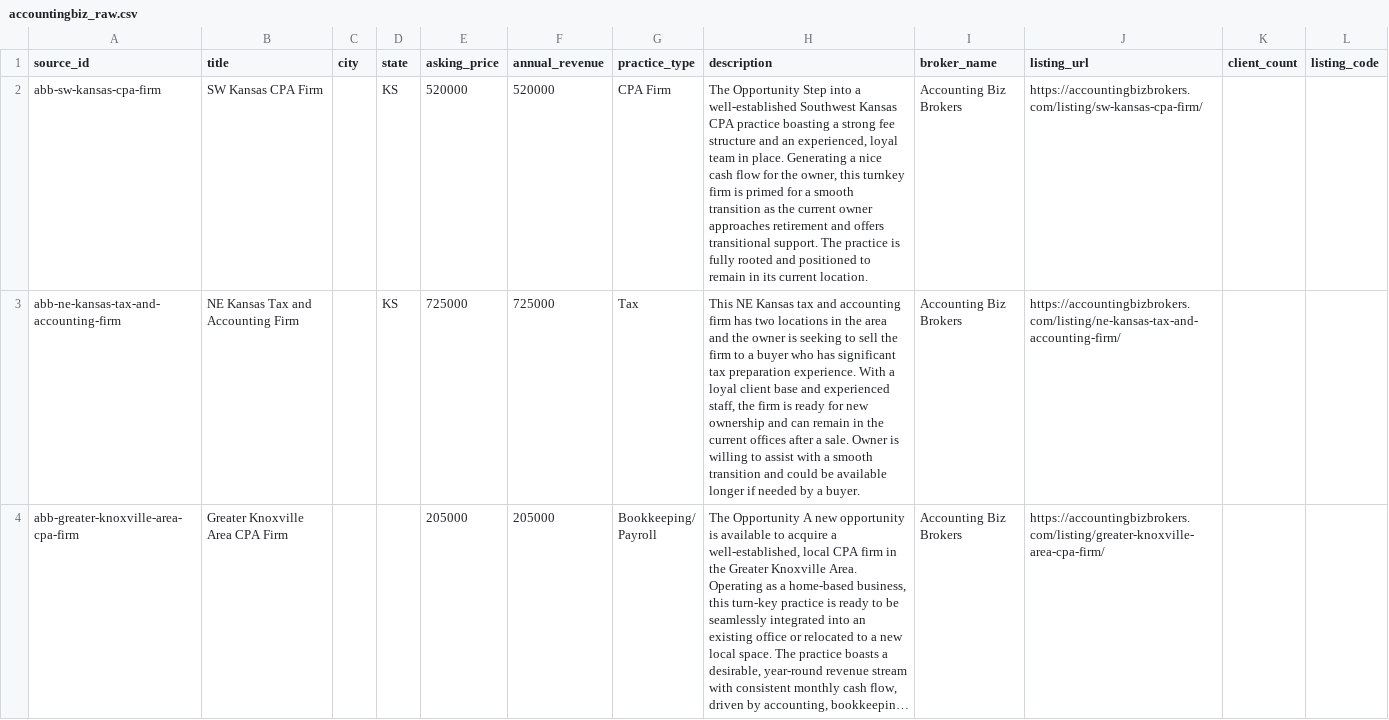
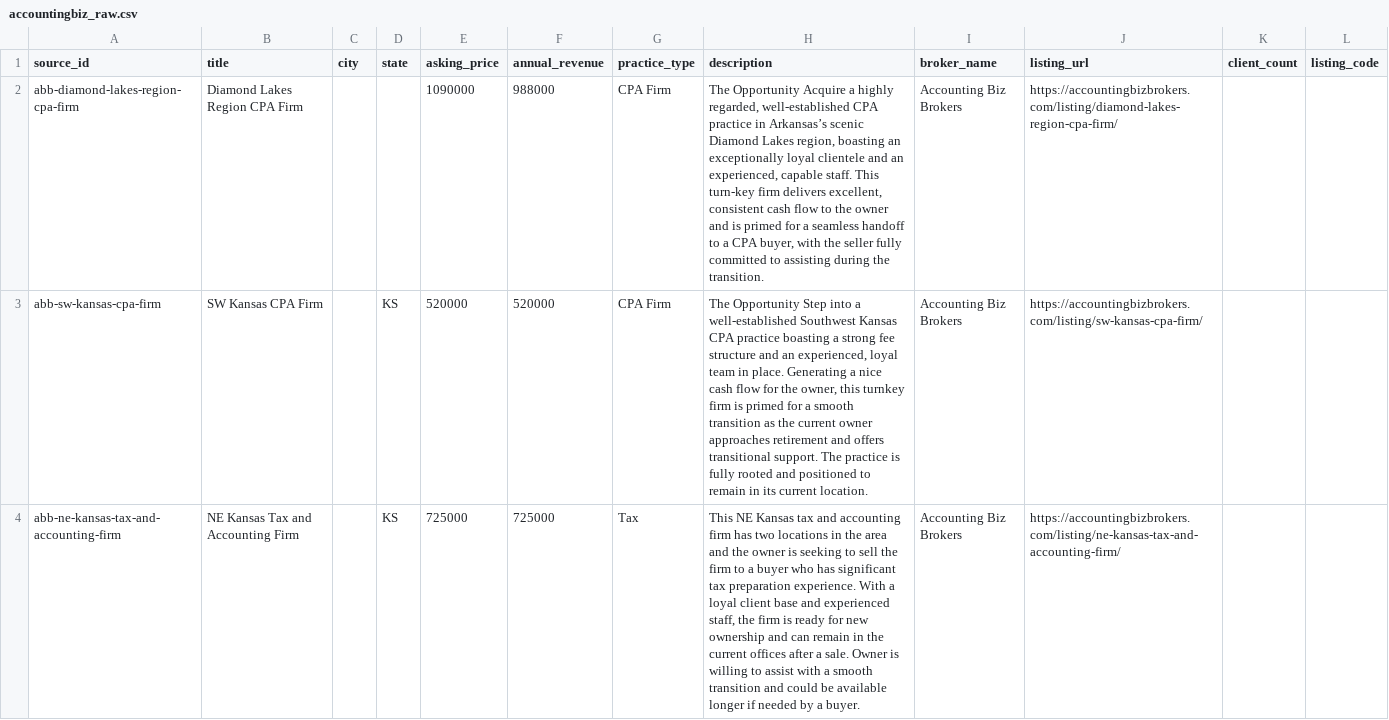
Before and after one commit to DentalAI22/accounting-market-scrapers, a CSV file: output/accountingbiz_raw.csv, drawn as a sheet; only a part is shown; the shorter side is filled out with more unchanged rows; long unchanged cells end in ….

Commit message:
chore(accounting): refresh listings 2026-07-18T10:10Z

```diff
--- a/output/accountingbiz_raw.csv
+++ b/output/accountingbiz_raw.csv
@@ -1,2 +1,3 @@
 source_id,title,city,state,asking_price,annual_revenue,practice_type,description,broker_name,listing_url,client_count,listing_code
+abb-diamond-lakes-region-cpa-firm,Diamond Lakes Region CPA Firm,,,1090000,988000,CPA Firm,"The Opportunity Acquire a highly regarded, well-established CPA practice in Arkansas’s scenic Diamond Lakes region, boasting an exceptionally loyal clientele and an experienced, capable staff. This turn-key firm delivers excellent, consistent cash flow to the owner and is primed for a seamless handoff to a CPA buyer, with the seller fully committed to assisting during the transition.",Accounting Biz Brokers,https://accountingbizbrokers.com/listing/diamond-lakes-region-cpa-firm/,,
 abb-sw-kansas-cpa-firm,SW Kansas CPA Firm,,KS,520000,520000,CPA Firm,"The Opportunity Step into a well-established Southwest Kansas CPA practice boasting a strong fee structure and an experienced, loyal team in place. Generating a nice cash flow for the owner, this turnkey firm is primed for a smooth transition as the current owner approaches retirement and offers transitional support. The practice is fully rooted and positioned to remain in its current location.",Accounting Biz Brokers,https://accountingbizbrokers.com/listing/sw-kansas-cpa-firm/,,
```
Also changed, not shown: output/aps_raw.csv, 2 other files.
